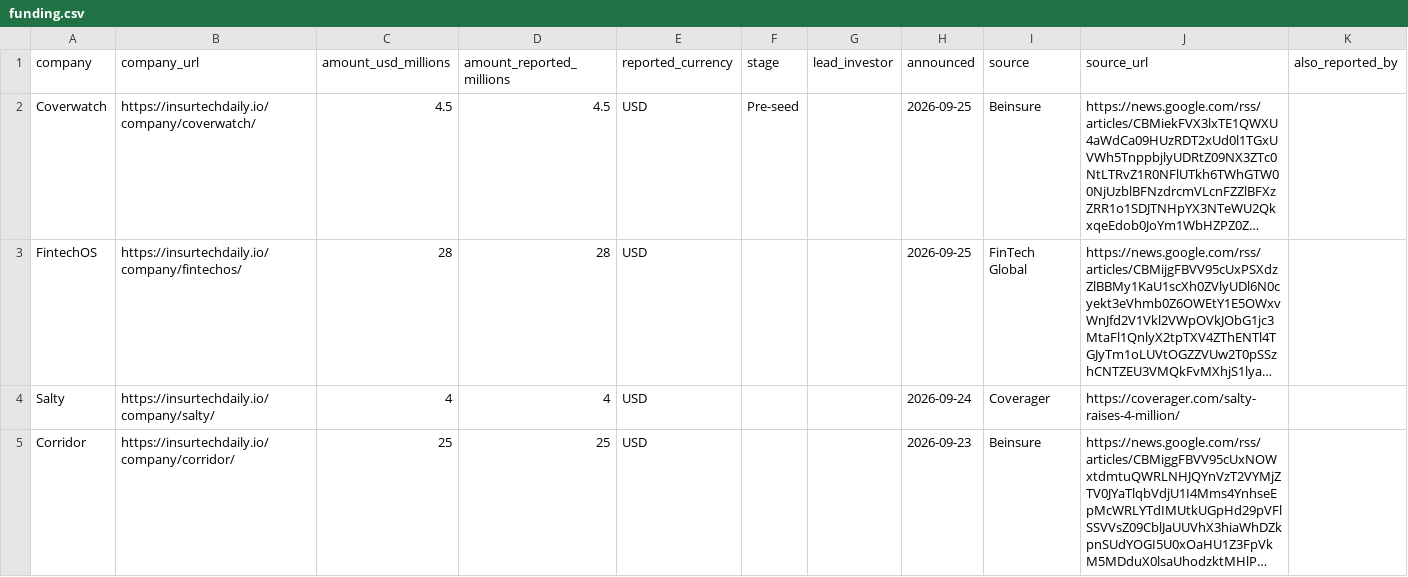
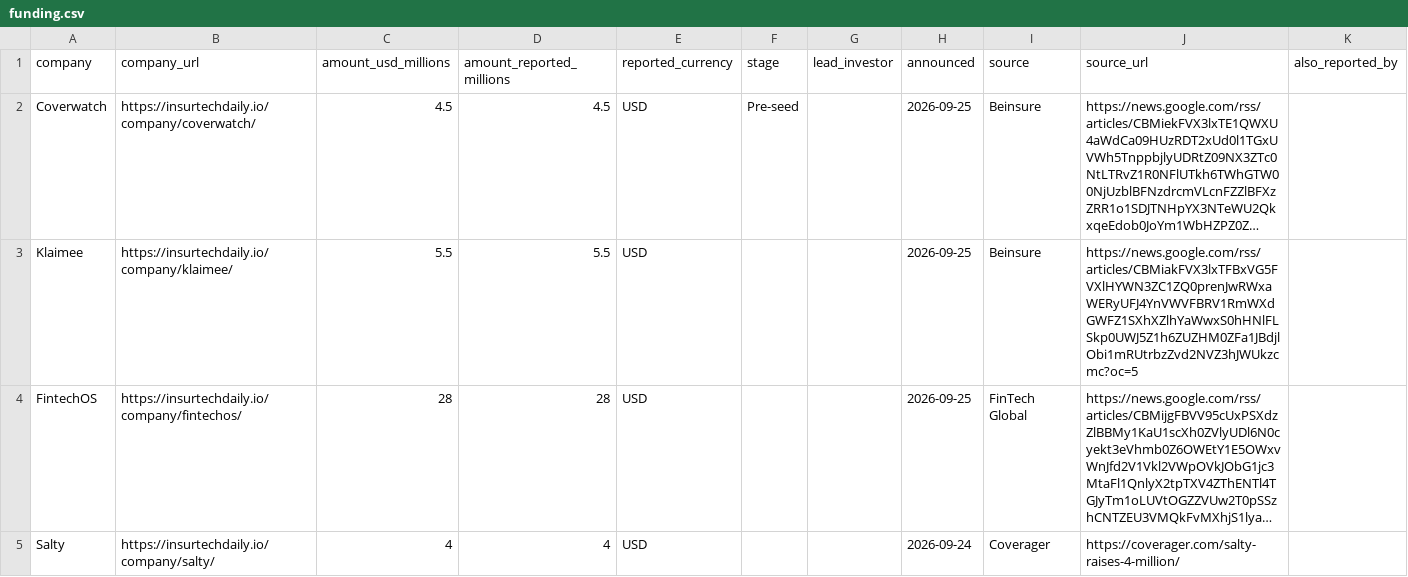
Before and after one commit to SJJ363/SJJ363.github.io, a CSV file: funding.csv, drawn as a sheet; only a part is shown; the shorter side is filled out with more unchanged rows; long unchanged cells end in …; the diff covers the shown part only; the diff names each change by its address in the sheet, - before the commit and + after, or states it on an @@ line.

```diff
--- a/funding.csv
+++ b/funding.csv
+row 3: Klaimee | https://insurtechdaily.io/company/klaimee/ | 5.5 | 5.5 | USD |  |  | 2026-09-25 | Beinsure | https://news.google.com/rss/articles/CBMiakFVX3lxTFBxVG5FVXlHYWN3ZC1ZQ0prenJwRWxaWERyUFJ4YnVWVFBRV1RmWXdGWFZ1SXhXZlhYaWwxS0hHNlFLSkp0UWJ5Z1h6ZUZHM0ZFa1JBdjlObi1mRUtrbzZvd2NVZ3hJWUkzcmc?oc=5
```
Also changed, not shown: 1 edited cell elsewhere in this file, 49 other files.
